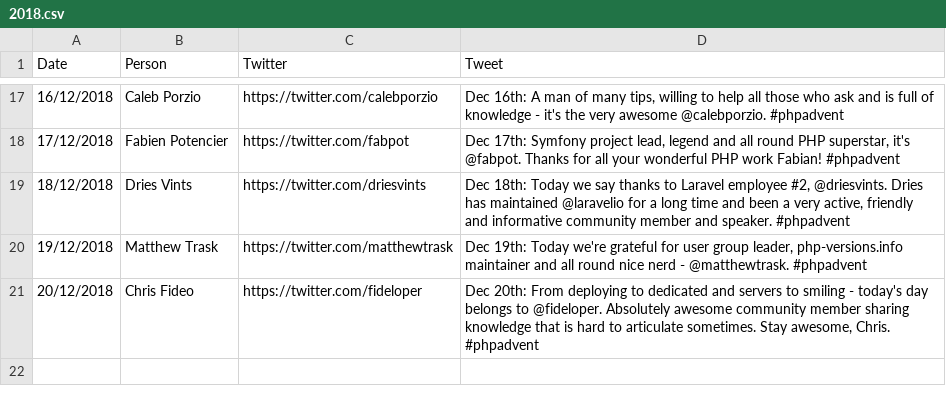
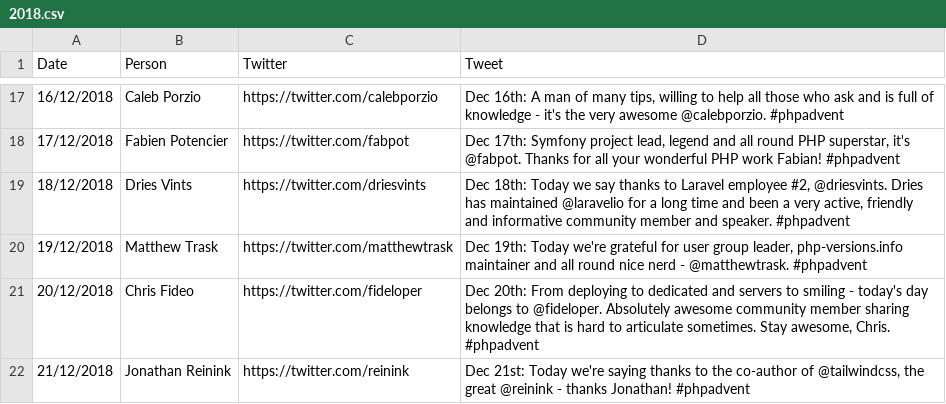
Before and after one commit to ssx/php-advent, a CSV file: 2018.csv, drawn as a sheet; only a part is shown, gaps mark what is left out; the diff names each change by its address in the sheet, - before the commit and + after, or states it on an @@ line.

Commit message:
Add 21 Dec

```diff
--- a/2018.csv
+++ b/2018.csv
+row 22: 21/12/2018 | Jonathan Reinink | https://twitter.com/reinink | Dec 21st: Today we're saying thanks to the co-author of @tailwindcss, the great @reinink - thanks Jonathan! #phpadvent
```
